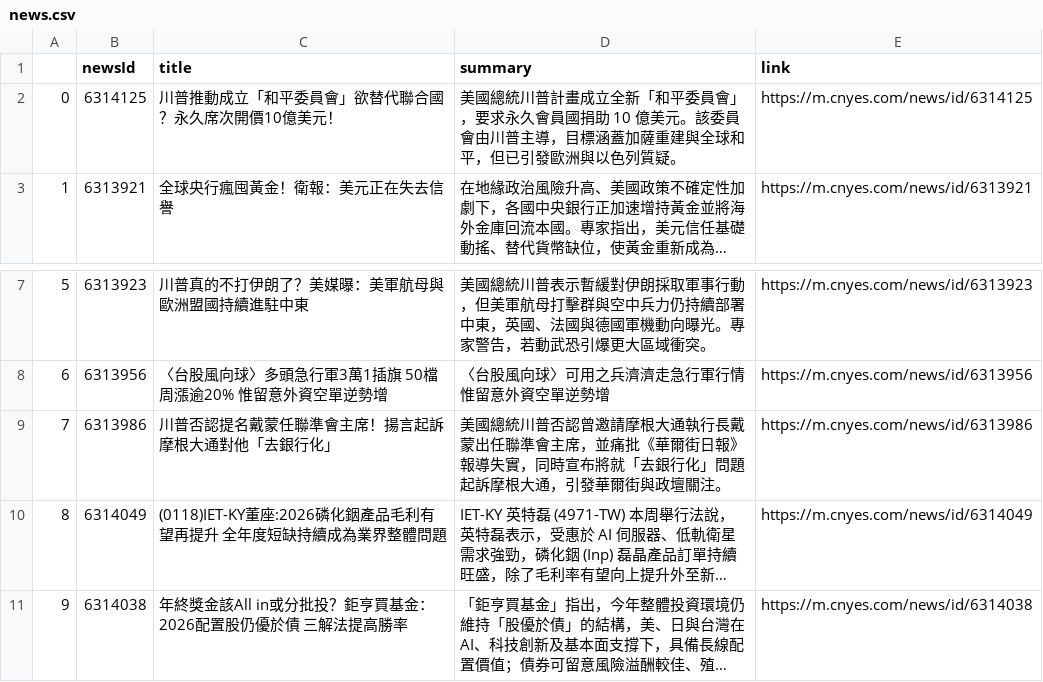
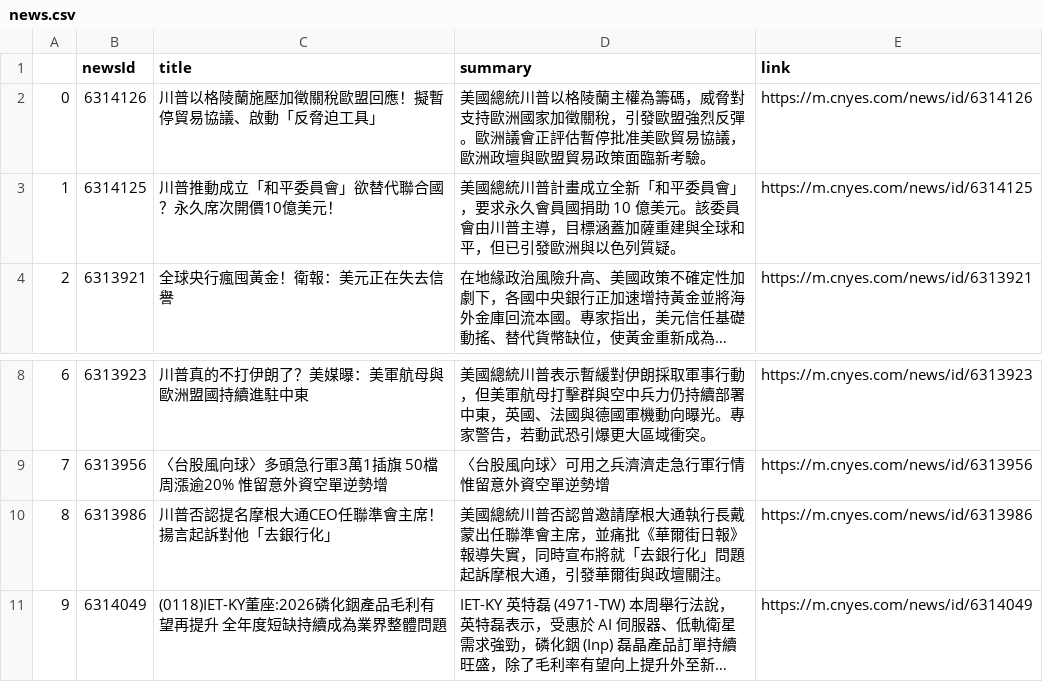
Before and after one commit to sonia9453/test_github_actions, a CSV file: news.csv, drawn as a sheet; only a part is shown, gaps mark what is left out; the shorter side is filled out with more unchanged rows; long unchanged cells end in …; addresses are those after the commit; the diff names each change by its address in the sheet, - before the commit and + after, or states it on an @@ line.

Commit message:
更新鉅亨網

```diff
--- a/news.csv
+++ b/news.csv
+row 2: 0 | 6314126 | 川普以格陵蘭施壓加徵關稅歐盟回應！擬暫停貿易協議、啟動「反脅迫工具」 | 美國總統川普以格陵蘭主權為籌碼，威脅對支持歐洲國家加徵關稅，引發歐盟強烈反彈。歐洲議會正評估暫停批准美歐貿易協議，歐洲政壇與歐盟貿易政策面臨新考驗。 | https://m.cnyes.com/news/id/6314126
@@ column A renumbered from row 3 down @@
-C10 (title): 川普否認提名戴蒙任聯準會主席！揚言起訴摩根大通對他「去銀行化」
+C10 (title): 川普否認提名摩根大通CEO任聯準會主席！揚言起訴對他「去銀行化」
```
